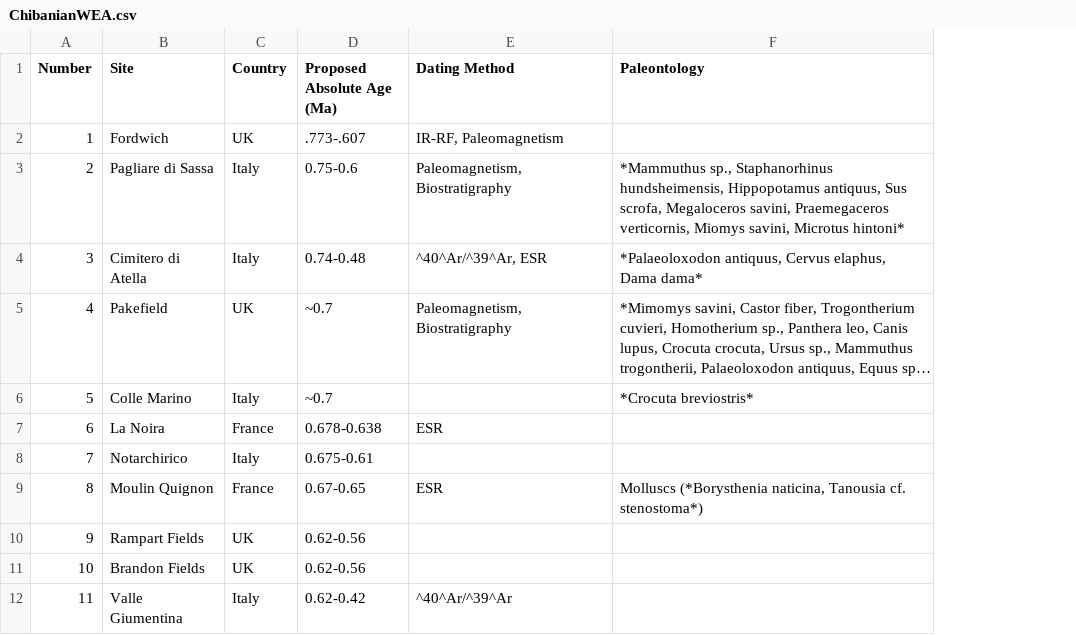
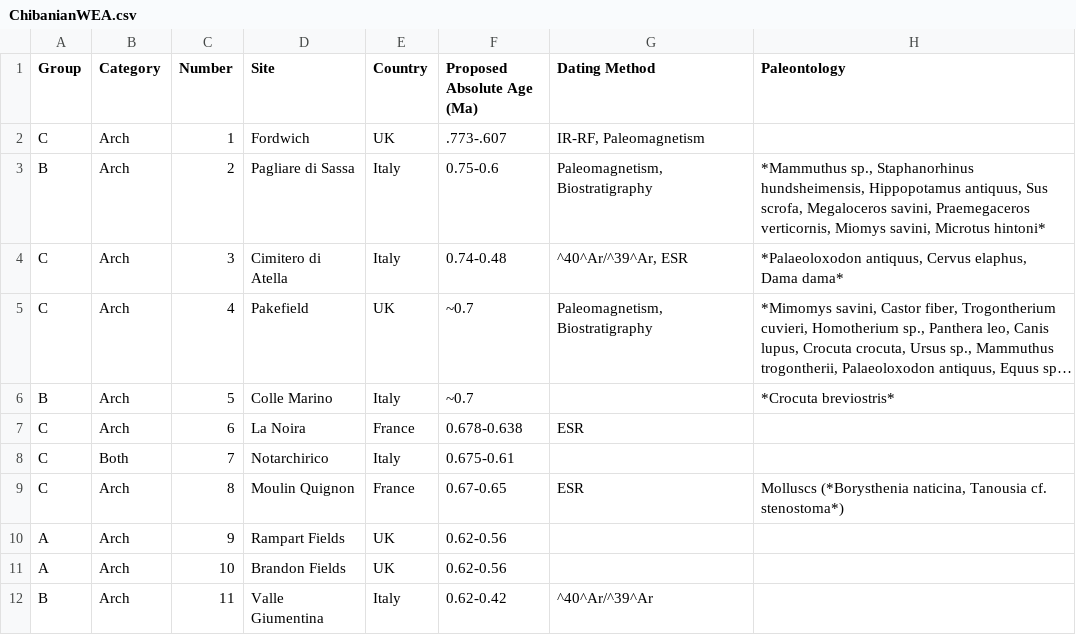
Before and after one commit to cusisom/SiteMaps, a CSV file: ChibanianWEA.csv, drawn as a sheet; only a part is shown; long unchanged cells end in …; the diff names each change by its address in the sheet, - before the commit and + after, or states it on an @@ line.

```diff
--- a/ChibanianWEA.csv
+++ b/ChibanianWEA.csv
+column A (Group), rows 2-12: C | B | C | C | B | C | C | C | A | A | B
+column B (Category), rows 2-12: Arch | Arch | Arch | Arch | Arch | Arch | Both | Arch | Arch | Arch | Arch
```
Also changed, not shown: 21 other files.
